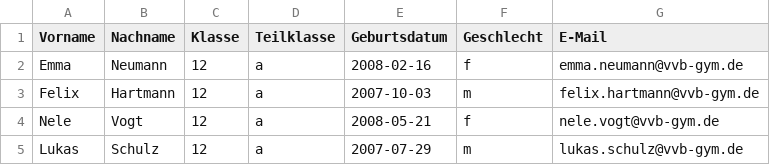
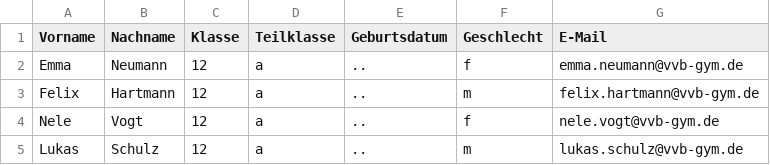
Before and after one commit to DickHorner/ViccoBoard, a CSV file: apps/teacher-ui/src/assets/demo-import/students-12a.csv, drawn as a sheet.

```diff
--- a/apps/teacher-ui/src/assets/demo-import/students-12a.csv
+++ b/apps/teacher-ui/src/assets/demo-import/students-12a.csv
@@ -1,5 +1,5 @@
 Vorname,Nachname,Klasse,Teilklasse,Geburtsdatum,Geschlecht,E-Mail
-Emma,Neumann,12,a,2008-02-16,f,emma.neumann@vvb-gym.de
-Felix,Hartmann,12,a,2007-10-03,m,felix.hartmann@vvb-gym.de
-Nele,Vogt,12,a,2008-05-21,f,nele.vogt@vvb-gym.de
-Lukas,Schulz,12,a,2007-07-29,m,lukas.schulz@vvb-gym.de
+Emma,Neumann,12,a,..,f,emma.neumann@vvb-gym.de
+Felix,Hartmann,12,a,..,m,felix.hartmann@vvb-gym.de
+Nele,Vogt,12,a,..,f,nele.vogt@vvb-gym.de
+Lukas,Schulz,12,a,..,m,lukas.schulz@vvb-gym.de
```
Also changed, not shown: apps/teacher-ui/src/assets/demo-import/students-7a.csv, apps/teacher-ui/src/assets/demo-import/students-9b.csv, 22 other files.
